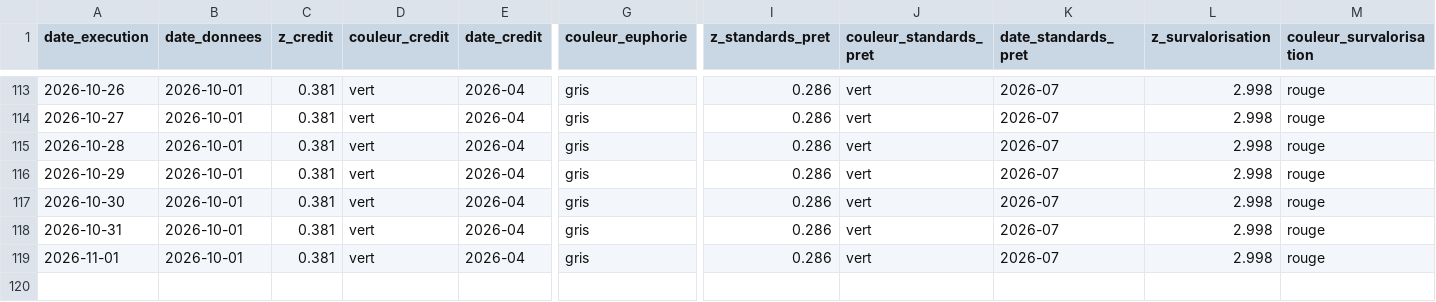
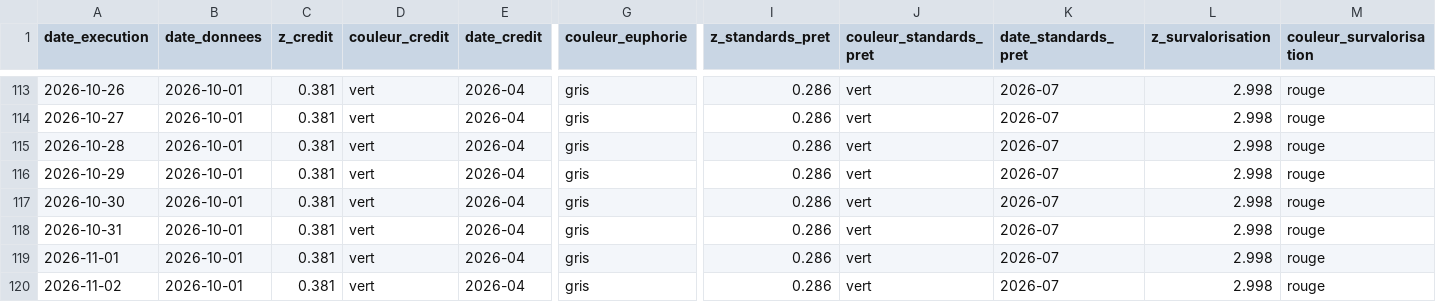
Before and after one commit to Akiravince/vigilance-pre-krach, a CSV file: output/journal.csv, drawn as a sheet; only a part is shown, gaps mark what is left out; rows hold the shown columns only; the diff names each change by its address in the sheet, - before the commit and + after, or states it on an @@ line.

```diff
--- a/output/journal.csv
+++ b/output/journal.csv
+row 120: 2026-11-02 | 2026-10-01 | 0.381 | vert | 2026-04 | gris | 0.286 | vert | 2026-07 | 2.998 | rouge
```
Also changed, not shown: 1 other file.
